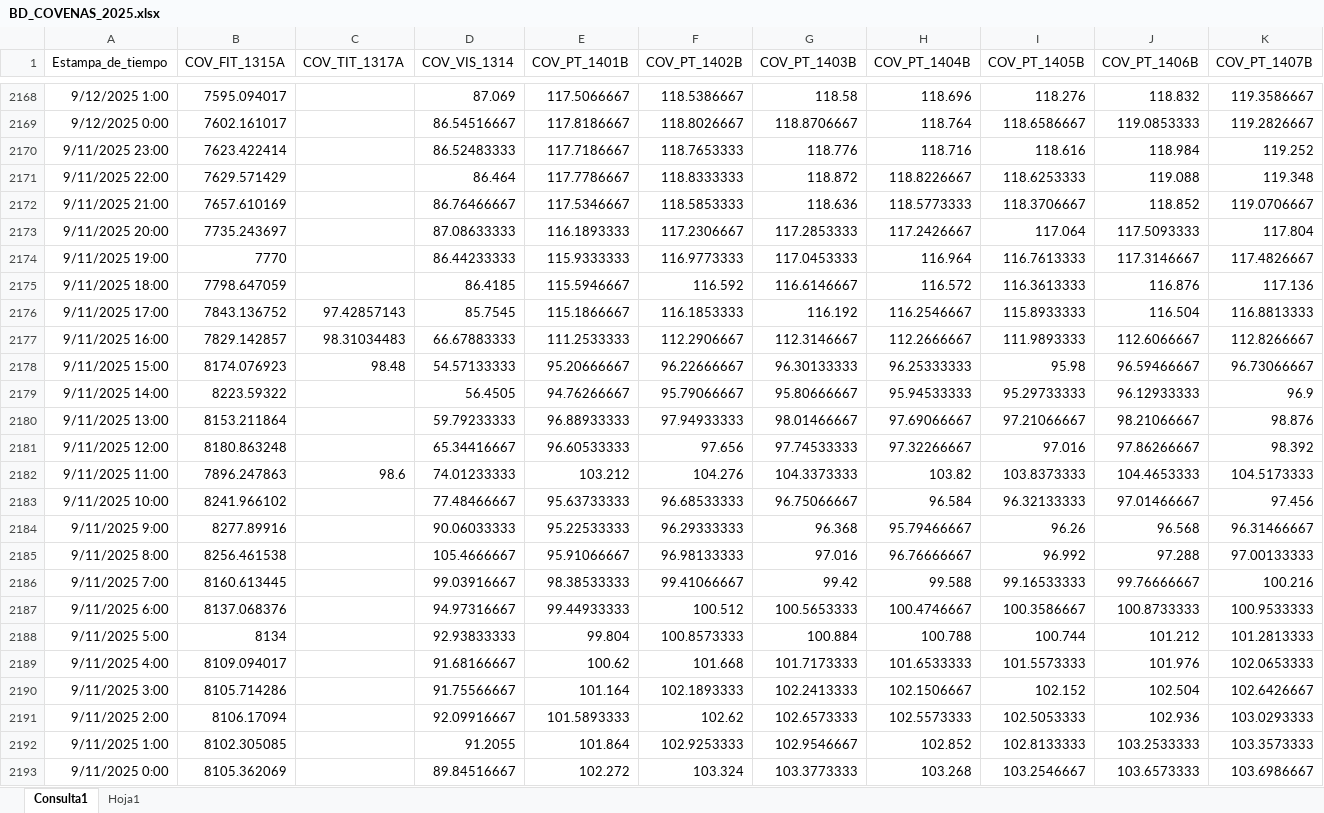
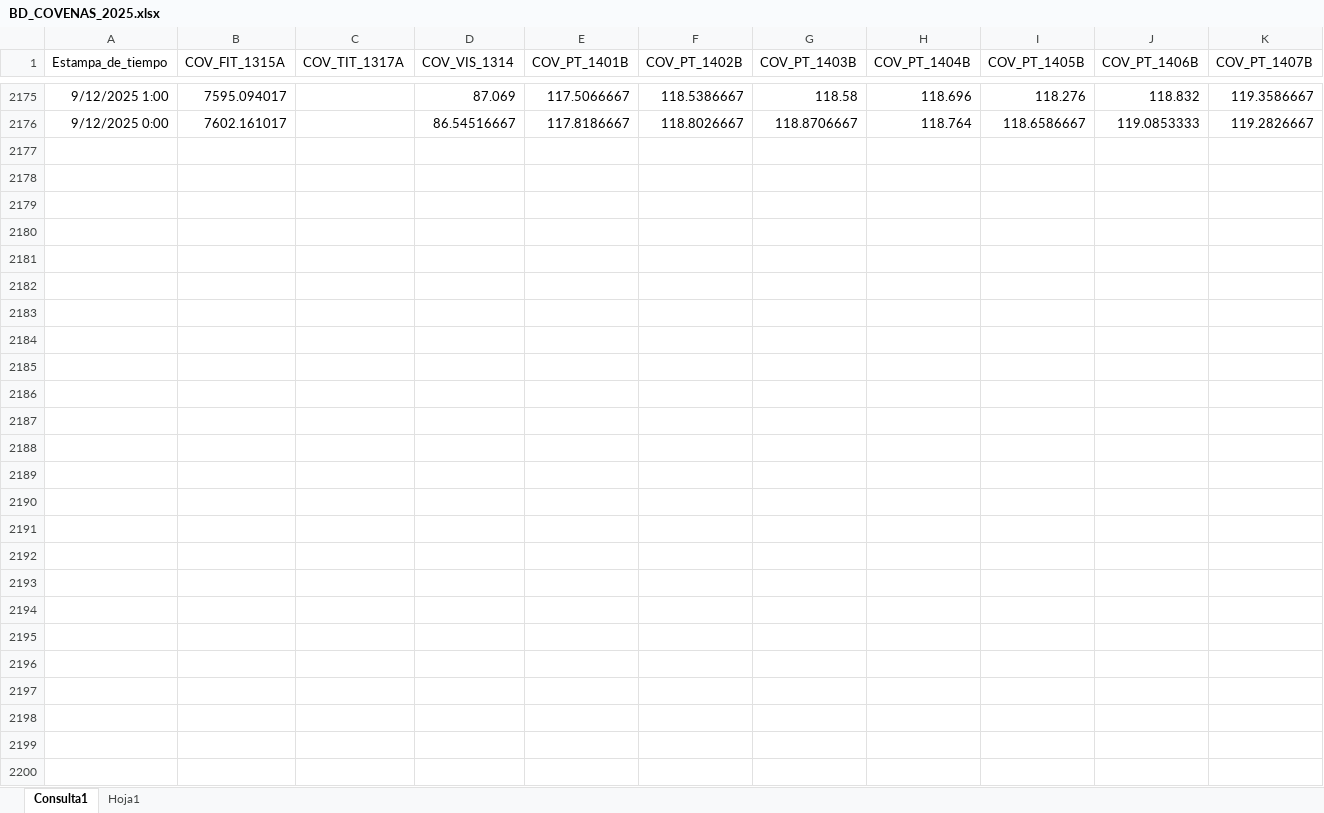
Before and after one commit to luiscarlos0218/app_calculadora_cove-as, an Excel workbook: BD_COVENAS_2025.xlsx, sheet Consulta1, drawn as a sheet; only a part is shown, gaps mark what is left out; values as stored, in another font and other column widths than the file's, no borders; table styles not drawn; removed rows and columns are numbered as before the commit, all else as after; the diff covers the shown part only; the diff names each change by its address in the sheet, - before the commit and + after, or states it on an @@ line.

Commit message:
Actualización forzada del archivo BD_COVENAS_2025.xlsx

```diff
--- a/BD_COVENAS_2025.xlsx (sheet Consulta1)
+++ b/BD_COVENAS_2025.xlsx (sheet Consulta1)
-row 2170: 9/11/2025 23:00 | 7623.422414 |  | 86.52483333 | 117.7186667 | 118.7653333 | 118.776 | 118.716 | 118.616 | 118.984 | 119.252
-row 2171: 9/11/2025 22:00 | 7629.571429 |  | 86.464 | 117.7786667 | 118.8333333 | 118.872 | 118.8226667 | 118.6253333 | 119.088 | 119.348
-row 2172: 9/11/2025 21:00 | 7657.610169 |  | 86.76466667 | 117.5346667 | 118.5853333 | 118.636 | 118.5773333 | 118.3706667 | 118.852 | 119.0706667
-row 2173: 9/11/2025 20:00 | 7735.243697 |  | 87.08633333 | 116.1893333 | 117.2306667 | 117.2853333 | 117.2426667 | 117.064 | 117.5093333 | 117.804
-row 2174: 9/11/2025 19:00 | 7770 |  | 86.44233333 | 115.9333333 | 116.9773333 | 117.0453333 | 116.964 | 116.7613333 | 117.3146667 | 117.4826667
-row 2175: 9/11/2025 18:00 | 7798.647059 |  | 86.4185 | 115.5946667 | 116.592 | 116.6146667 | 116.572 | 116.3613333 | 116.876 | 117.136
-row 2176: 9/11/2025 17:00 | 7843.136752 | 97.42857143 | 85.7545 | 115.1866667 | 116.1853333 | 116.192 | 116.2546667 | 115.8933333 | 116.504 | 116.8813333
-row 2177: 9/11/2025 16:00 | 7829.142857 | 98.31034483 | 66.67883333 | 111.2533333 | 112.2906667 | 112.3146667 | 112.2666667 | 111.9893333 | 112.6066667 | 112.8266667
-row 2178: 9/11/2025 15:00 | 8174.076923 | 98.48 | 54.57133333 | 95.20666667 | 96.22666667 | 96.30133333 | 96.25333333 | 95.98 | 96.59466667 | 96.73066667
-row 2179: 9/11/2025 14:00 | 8223.59322 |  | 56.4505 | 94.76266667 | 95.79066667 | 95.80666667 | 95.94533333 | 95.29733333 | 96.12933333 | 96.9
-row 2180: 9/11/2025 13:00 | 8153.211864 |  | 59.79233333 | 96.88933333 | 97.94933333 | 98.01466667 | 97.69066667 | 97.21066667 | 98.21066667 | 98.876
-row 2181: 9/11/2025 12:00 | 8180.863248 |  | 65.34416667 | 96.60533333 | 97.656 | 97.74533333 | 97.32266667 | 97.016 | 97.86266667 | 98.392
-row 2182: 9/11/2025 11:00 | 7896.247863 | 98.6 | 74.01233333 | 103.212 | 104.276 | 104.3373333 | 103.82 | 103.8373333 | 104.4653333 | 104.5173333
-row 2183: 9/11/2025 10:00 | 8241.966102 |  | 77.48466667 | 95.63733333 | 96.68533333 | 96.75066667 | 96.584 | 96.32133333 | 97.01466667 | 97.456
-row 2184: 9/11/2025 9:00 | 8277.89916 |  | 90.06033333 | 95.22533333 | 96.29333333 | 96.368 | 95.79466667 | 96.26 | 96.568 | 96.31466667
-row 2185: 9/11/2025 8:00 | 8256.461538 |  | 105.4666667 | 95.91066667 | 96.98133333 | 97.016 | 96.76666667 | 96.992 | 97.288 | 97.00133333
-row 2186: 9/11/2025 7:00 | 8160.613445 |  | 99.03916667 | 98.38533333 | 99.41066667 | 99.42 | 99.588 | 99.16533333 | 99.76666667 | 100.216
-row 2187: 9/11/2025 6:00 | 8137.068376 |  | 94.97316667 | 99.44933333 | 100.512 | 100.5653333 | 100.4746667 | 100.3586667 | 100.8733333 | 100.9533333
-row 2188: 9/11/2025 5:00 | 8134 |  | 92.93833333 | 99.804 | 100.8573333 | 100.884 | 100.788 | 100.744 | 101.212 | 101.2813333
-row 2189: 9/11/2025 4:00 | 8109.094017 |  | 91.68166667 | 100.62 | 101.668 | 101.7173333 | 101.6533333 | 101.5573333 | 101.976 | 102.0653333
-row 2190: 9/11/2025 3:00 | 8105.714286 |  | 91.75566667 | 101.164 | 102.1893333 | 102.2413333 | 102.1506667 | 102.152 | 102.504 | 102.6426667
-row 2191: 9/11/2025 2:00 | 8106.17094 |  | 92.09916667 | 101.5893333 | 102.62 | 102.6573333 | 102.5573333 | 102.5053333 | 102.936 | 103.0293333
-row 2192: 9/11/2025 1:00 | 8102.305085 |  | 91.2055 | 101.864 | 102.9253333 | 102.9546667 | 102.852 | 102.8133333 | 103.2533333 | 103.3573333
-row 2193: 9/11/2025 0:00 | 8105.362069 |  | 89.84516667 | 102.272 | 103.324 | 103.3773333 | 103.268 | 103.2546667 | 103.6573333 | 103.6986667
```
Also changed, not shown: 7 added rows elsewhere in this sheet.
